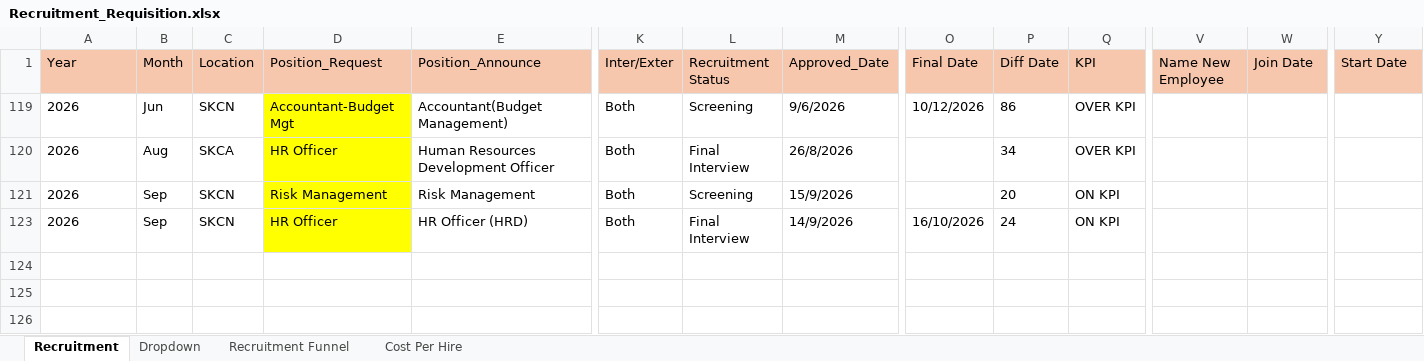
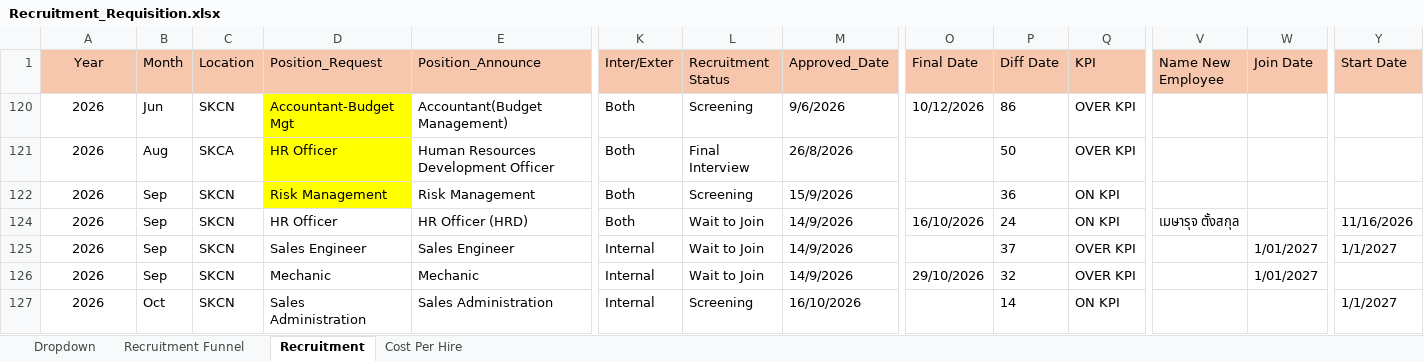
Before and after one commit to lapatj12/Recruitment_Dashboard, an Excel workbook: data/Recruitment_Requisition.xlsx, sheet Recruitment, drawn as a sheet; only a part is shown, gaps mark what is left out; values as stored, in another font and other column widths than the file's, no borders; conditional formats and table styles not drawn; addresses are those after the commit; rows hold the shown columns only; the diff names each change by its address in the sheet, - before the commit and + after, or states it on an @@ line.

Commit message:
Add files via upload

```diff
--- a/data/Recruitment_Requisition.xlsx (sheet Recruitment)
+++ b/data/Recruitment_Requisition.xlsx (sheet Recruitment)
@@ sheet tab order changed: Dropdown | Recruitment Funnel | Recruitment | Cost Per Hire @@
-A1 alignment: left
+A1 alignment: center
-A120:A122 alignment: left
+A120:A122 alignment: center
-P121 (Diff Date): 34
+P121 (Diff Date): 50
-P122 (Diff Date): 20
+P122 (Diff Date): 36
-A124 alignment: left
+A124 alignment: center
-D124 fill: #FFFF00
+D124 fill: none
-L124 (Recruitment Status): Final Interview
+L124 (Recruitment Status): Wait to Join
-V124 (Name New Employee): (empty)
+V124 (Name New Employee): เมษารุจ ตั้งสกุล
-Y124 (Start Date): (empty)
+Y124 (Start Date): 11/16/2026
+row 125: 2026 | Sep | SKCN | Sales Engineer | Sales Engineer | Internal | Wait to Join | 14/9/2026 |  | 37 | OVER KPI |  | 1/01/2027 | 1/1/2027
@@ row 126 unhidden: 2026 | Sep | SKCN | Mechanic | Mechanic | Internal | Wait to Join | 14/9/2026 | 29/10/2026 | 32 | OVER KPI |  | 1/01/2027 @@
+row 127: 2026 | Oct | SKCN | Sales Administration | Sales Administration | Internal | Screening | 16/10/2026 |  | 14 | ON KPI |  |  | 1/1/2027
```
Also changed, not shown: sheet Dropdown, formulas that keep their value, hidden cells.
